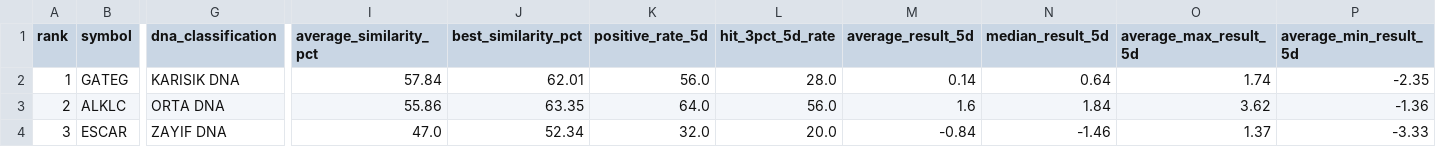
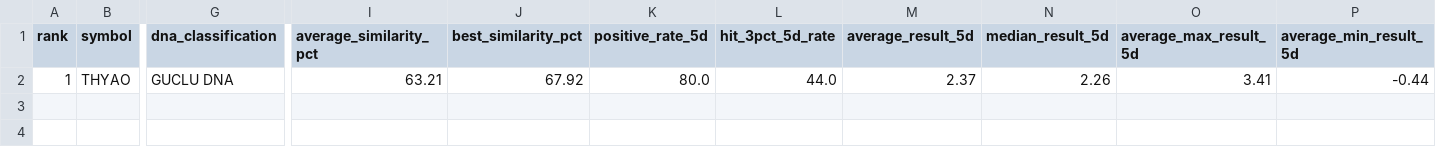
Before and after one commit to swcydsqzjb-bit/bist-bot, a CSV file: v13_market_dna_results.csv, drawn as a sheet; only a part is shown, gaps mark what is left out; rows hold the shown columns only; the diff covers the shown part only; the diff names each change by its address in the sheet, - before the commit and + after, or states it on an @@ line.

Commit message:
LARUS learning and Market DNA update

```diff
--- a/v13_market_dna_results.csv
+++ b/v13_market_dna_results.csv
-B2 (symbol): GATEG
+B2 (symbol): THYAO
-G2 (dna_classification): KARISIK DNA
+G2 (dna_classification): GUCLU DNA
-I2 (average_similarity_pct): 57.84
+I2 (average_similarity_pct): 63.21
-J2 (best_similarity_pct): 62.01
+J2 (best_similarity_pct): 67.92
-K2 (positive_rate_5d): 56.0
+K2 (positive_rate_5d): 80.0
-L2 (hit_3pct_5d_rate): 28.0
+L2 (hit_3pct_5d_rate): 44.0
-M2 (average_result_5d): 0.14
+M2 (average_result_5d): 2.37
-N2 (median_result_5d): 0.64
+N2 (median_result_5d): 2.26
-O2 (average_max_result_5d): 1.74
+O2 (average_max_result_5d): 3.41
-P2 (average_min_result_5d): -2.35
+P2 (average_min_result_5d): -0.44
-row 3: 2 | ALKLC | ORTA DNA | 55.86 | 63.35 | 64.0 | 56.0 | 1.6 | 1.84 | 3.62 | -1.36
-row 4: 3 | ESCAR | ZAYIF DNA | 47.0 | 52.34 | 32.0 | 20.0 | -0.84 | -1.46 | 1.37 | -3.33
```
Also changed, not shown: 4 edited cells elsewhere in this file, v11_signal_history.csv, 2 other files.
